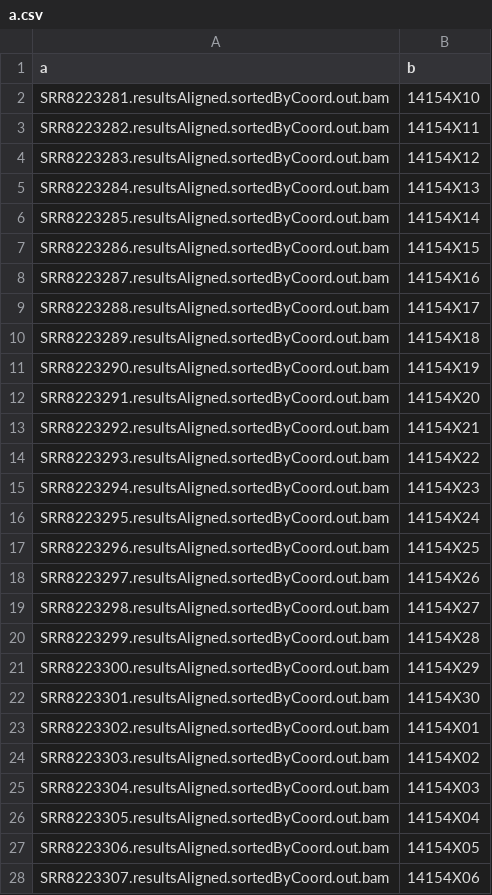
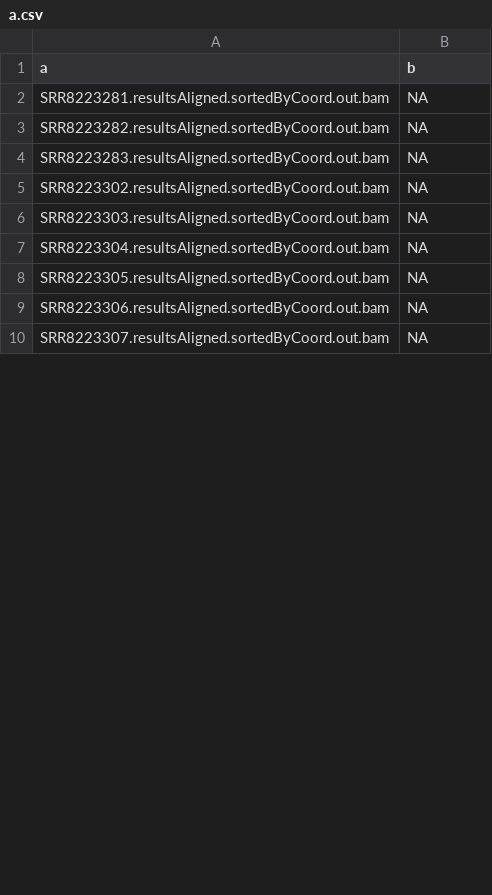
Before and after one commit to otrimskig/rchpc, a CSV file: a.csv, drawn as a sheet; only a part is shown; the diff covers the shown part only.

```diff
--- a/a.csv
+++ b/a.csv
@@ -1,28 +1,10 @@
 a,b
-SRR8223281.resultsAligned.sortedByCoord.out.bam,14154X10
-SRR8223282.resultsAligned.sortedByCoord.out.bam,14154X11
-SRR8223283.resultsAligned.sortedByCoord.out.bam,14154X12
-SRR8223284.resultsAligned.sortedByCoord.out.bam,14154X13
-SRR8223285.resultsAligned.sortedByCoord.out.bam,14154X14
-SRR8223286.resultsAligned.sortedByCoord.out.bam,14154X15
-SRR8223287.resultsAligned.sortedByCoord.out.bam,14154X16
-SRR8223288.resultsAligned.sortedByCoord.out.bam,14154X17
-SRR8223289.resultsAligned.sortedByCoord.out.bam,14154X18
-SRR8223290.resultsAligned.sortedByCoord.out.bam,14154X19
-SRR8223291.resultsAligned.sortedByCoord.out.bam,14154X20
-SRR8223292.resultsAligned.sortedByCoord.out.bam,14154X21
-SRR8223293.resultsAligned.sortedByCoord.out.bam,14154X22
-SRR8223294.resultsAligned.sortedByCoord.out.bam,14154X23
-SRR8223295.resultsAligned.sortedByCoord.out.bam,14154X24
-SRR8223296.resultsAligned.sortedByCoord.out.bam,14154X25
-SRR8223297.resultsAligned.sortedByCoord.out.bam,14154X26
-SRR8223298.resultsAligned.sortedByCoord.out.bam,14154X27
-SRR8223299.resultsAligned.sortedByCoord.out.bam,14154X28
-SRR8223300.resultsAligned.sortedByCoord.out.bam,14154X29
-SRR8223301.resultsAligned.sortedByCoord.out.bam,14154X30
-SRR8223302.resultsAligned.sortedByCoord.out.bam,14154X01
-SRR8223303.resultsAligned.sortedByCoord.out.bam,14154X02
-SRR8223304.resultsAligned.sortedByCoord.out.bam,14154X03
-SRR8223305.resultsAligned.sortedByCoord.out.bam,14154X04
-SRR8223306.resultsAligned.sortedByCoord.out.bam,14154X05
-SRR8223307.resultsAligned.sortedByCoord.out.bam,14154X06
+SRR8223281.resultsAligned.sortedByCoord.out.bam,NA
+SRR8223282.resultsAligned.sortedByCoord.out.bam,NA
+SRR8223283.resultsAligned.sortedByCoord.out.bam,NA
+SRR8223302.resultsAligned.sortedByCoord.out.bam,NA
+SRR8223303.resultsAligned.sortedByCoord.out.bam,NA
+SRR8223304.resultsAligned.sortedByCoord.out.bam,NA
+SRR8223305.resultsAligned.sortedByCoord.out.bam,NA
+SRR8223306.resultsAligned.sortedByCoord.out.bam,NA
+SRR8223307.resultsAligned.sortedByCoord.out.bam,NA
```
Also changed, not shown: 8 edited cells elsewhere in this file, k19mf/ds/all_by_sample_stats.csv, k19mf/ds/by_sample.csv, 22 other files.
